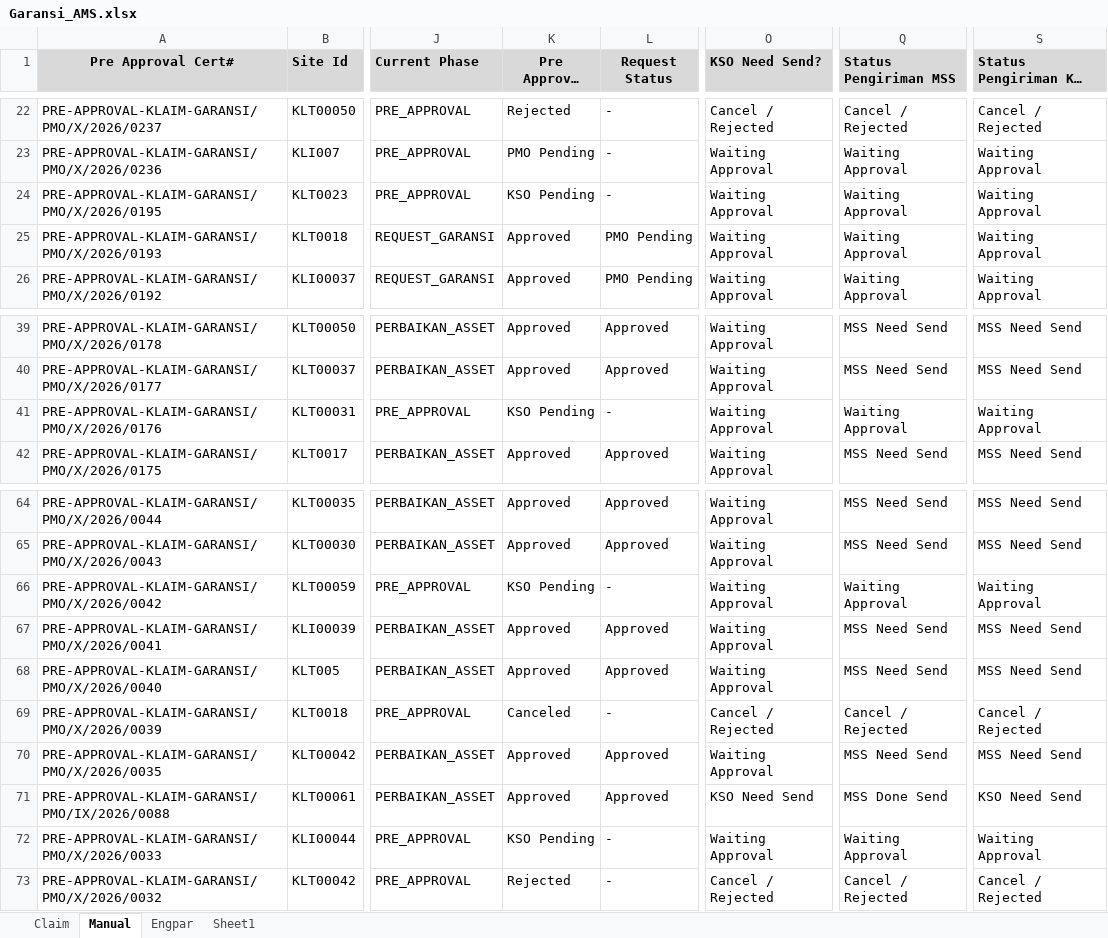
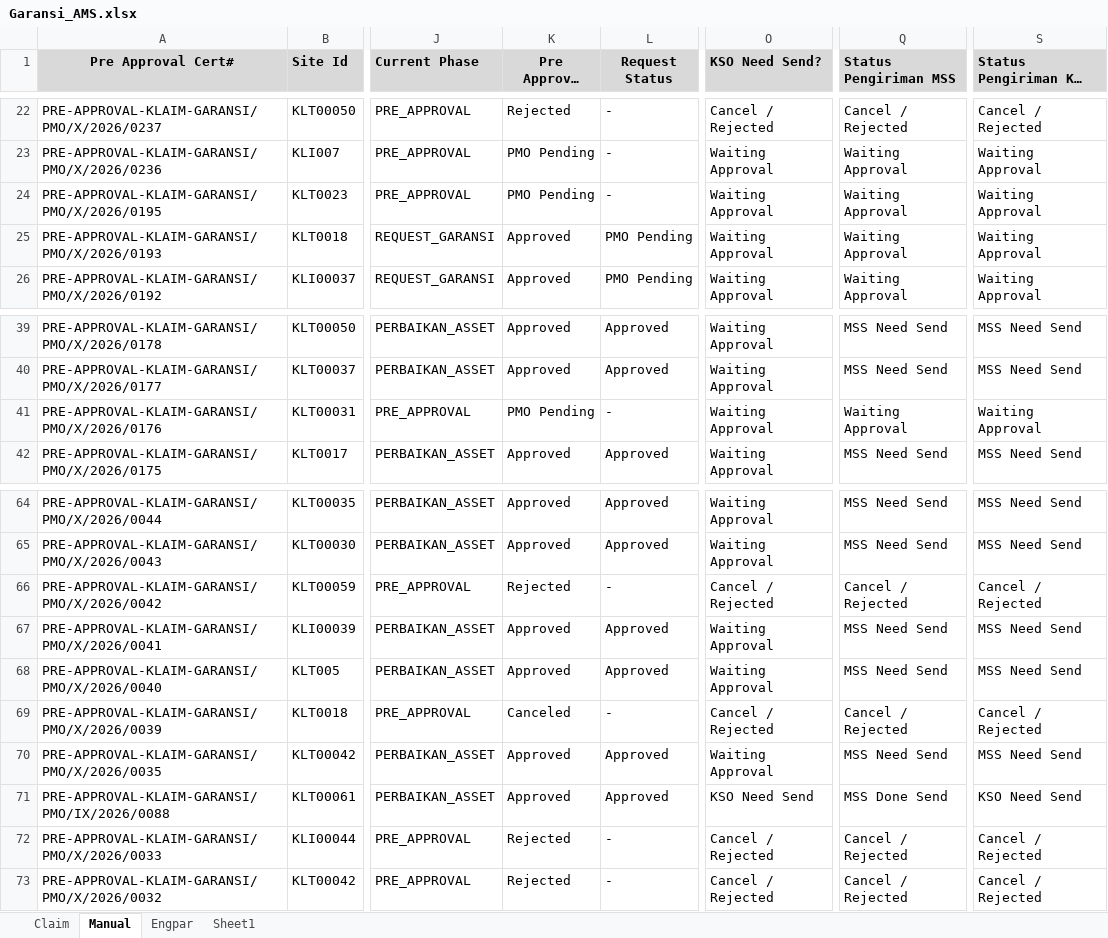
Before and after one commit to Harpaj6688/GaransiAMS, an Excel workbook: Garansi_AMS.xlsx, sheet Manual, drawn as a sheet; only a part is shown, gaps mark what is left out; long unchanged cells end in …; values as stored, in another font and other column widths than the file's, no borders; the diff covers the shown part only; the diff names each change by its address in the sheet, - before the commit and + after, or states it on an @@ line.

```diff
--- a/Garansi_AMS.xlsx (sheet Manual)
+++ b/Garansi_AMS.xlsx (sheet Manual)
-K24 (Pre Approval Status): KSO Pending
+K24 (Pre Approval Status): PMO Pending
-K41 (Pre Approval Status): KSO Pending
+K41 (Pre Approval Status): PMO Pending
-K66 (Pre Approval Status): KSO Pending
+K66 (Pre Approval Status): Rejected
-O66 (KSO Need Send?): Waiting Approval
+O66 (KSO Need Send?): Cancel / Rejected
-Q66 (Status Pengiriman MSS): Waiting Approval
+Q66 (Status Pengiriman MSS): Cancel / Rejected
-S66: Waiting Approval
+S66: Cancel / Rejected
-K72 (Pre Approval Status): KSO Pending
+K72 (Pre Approval Status): Rejected
-O72 (KSO Need Send?): Waiting Approval
+O72 (KSO Need Send?): Cancel / Rejected
-Q72 (Status Pengiriman MSS): Waiting Approval
+Q72 (Status Pengiriman MSS): Cancel / Rejected
-S72: Waiting Approval
+S72: Cancel / Rejected
```
Also changed, not shown: 3 added rows and 20 edited cells elsewhere in this sheet, sheet Claim.
